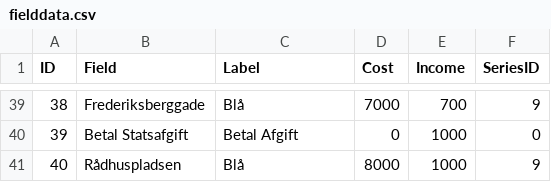
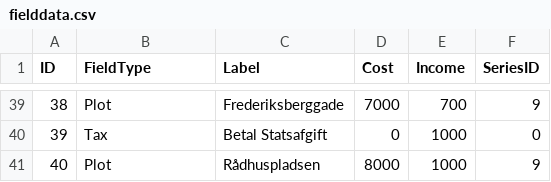
Before and after one commit to Dat1Cphbusiness/MonopolyE24, a CSV file: data/fielddata.csv, drawn as a sheet; only a part is shown, gaps mark what is left out; the diff covers the shown part only.

Commit message:
fieldType and Label updated

```diff
--- a/data/fielddata.csv
+++ b/data/fielddata.csv
@@ -1 +1 @@
-ID, Field, Label, Cost, Income, SeriesID
+ID, FieldType, Label, Cost, Income, SeriesID
@@ -39,3 +39,3 @@ ID, Field, Label, Cost, Income, SeriesID
-38, Frederiksberggade, Blå, 7000, 700, 9
-39, Betal Statsafgift, Betal Afgift, 0, 1000, 0
-40, Rådhuspladsen, Blå, 8000, 1000, 9
+38, Plot, Frederiksberggade, 7000, 700, 9
+39, Tax, Betal Statsafgift, 0, 1000, 0
+40, Plot, Rådhuspladsen, 8000, 1000, 9
```
Also changed, not shown: 63 edited cells elsewhere in this file.
